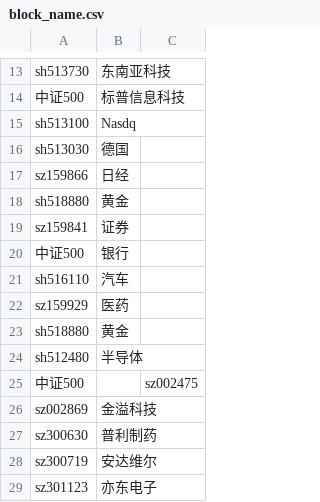
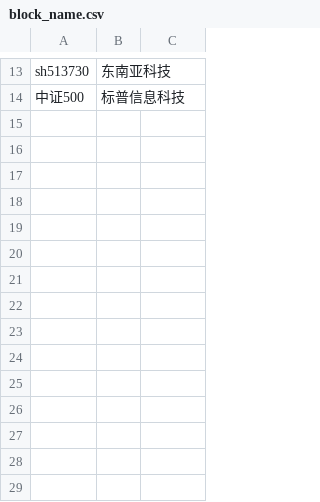
Before and after one commit to doloamo/quant_trade, a CSV file: block_name.csv, drawn as a sheet; only a part is shown, gaps mark what is left out; the diff names each change by its address in the sheet, - before the commit and + after, or states it on an @@ line.

Commit message:
2216

```diff
--- a/block_name.csv
+++ b/block_name.csv
-row 15: sh513100 | Nasdq
-row 16: sh513030 | 德国
-row 17: sz159866 | 日经
-row 18: sh518880 | 黄金
-row 19: sz159841 | 证券
-row 20: 中证500 | 银行
-row 21: sh516110 | 汽车
-row 22: sz159929 | 医药
-row 23: sh518880 | 黄金
-row 24: sh512480 | 半导体
-row 25: 中证500 |  | sz002475
-row 26: sz002869 | 金溢科技
-row 27: sz300630 | 普利制药
-row 28: sz300719 | 安达维尔
-row 29: sz301123 | 亦东电子
```
